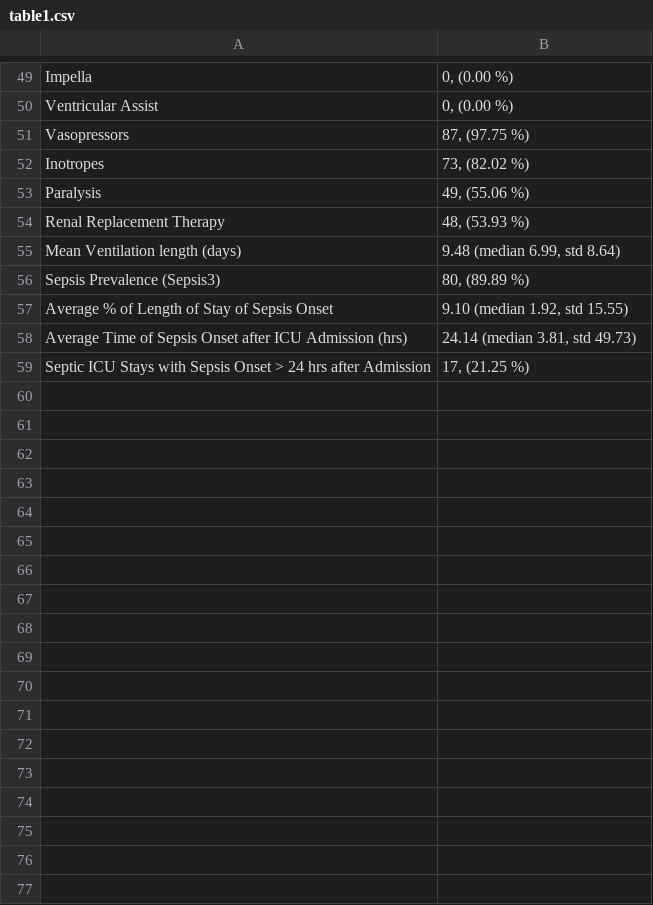
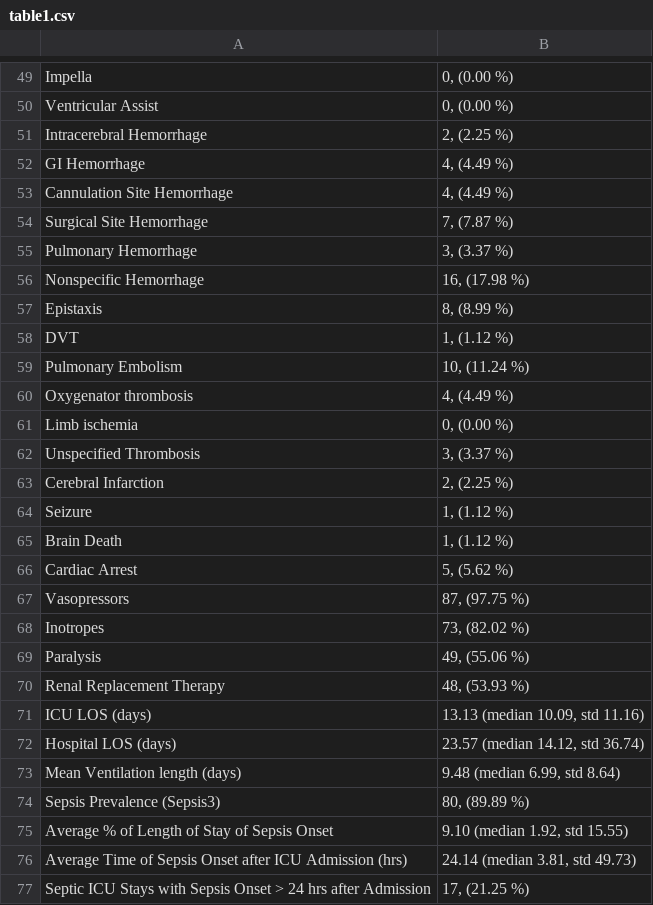
Before and after one commit to isears/ecmo-interpretability, a CSV file: results/table1.csv, drawn as a sheet; only a part is shown, gaps mark what is left out; the diff names each change by its address in the sheet, - before the commit and + after, or states it on an @@ line.

```diff
--- a/results/table1.csv
+++ b/results/table1.csv
+row 51: Intracerebral Hemorrhage | 2, (2.25 %)
+row 52: GI Hemorrhage | 4, (4.49 %)
+row 53: Cannulation Site Hemorrhage | 4, (4.49 %)
+row 54: Surgical Site Hemorrhage | 7, (7.87 %)
+row 55: Pulmonary Hemorrhage | 3, (3.37 %)
+row 56: Nonspecific Hemorrhage | 16, (17.98 %)
+row 57: Epistaxis | 8, (8.99 %)
+row 58: DVT | 1, (1.12 %)
+row 59: Pulmonary Embolism | 10, (11.24 %)
+row 60: Oxygenator thrombosis | 4, (4.49 %)
+row 61: Limb ischemia | 0, (0.00 %)
+row 62: Unspecified Thrombosis | 3, (3.37 %)
+row 63: Cerebral Infarction | 2, (2.25 %)
+row 64: Seizure | 1, (1.12 %)
+row 65: Brain Death | 1, (1.12 %)
+row 66: Cardiac Arrest | 5, (5.62 %)
+row 71: ICU LOS (days) | 13.13 (median 10.09, std 11.16)
+row 72: Hospital LOS (days) | 23.57 (median 14.12, std 36.74)
```
Also changed, not shown: 2 other files.
